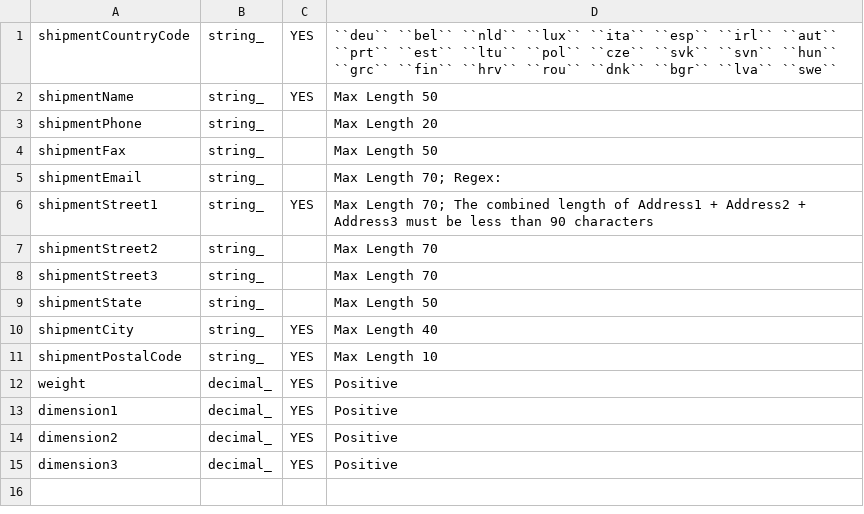
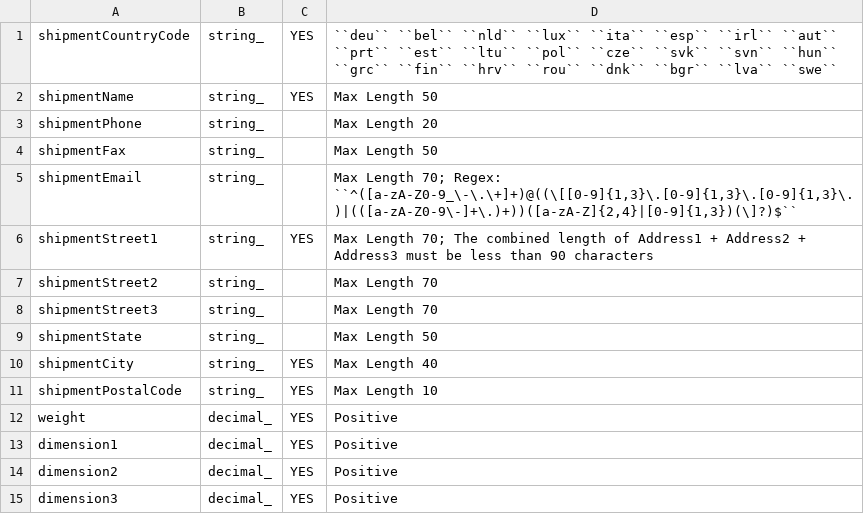
Before and after one commit to ReturnHelper/return-request-api-docs, a CSV file: source/models/LabelServiceLimitation/FreuDhl.csv, drawn as a sheet.

Commit message:
update: add email regex

```diff
--- a/source/models/LabelServiceLimitation/FreuDhl.csv
+++ b/source/models/LabelServiceLimitation/FreuDhl.csv
@@ -4,3 +4,3 @@ shipmentPhone, string_, , Max Length 20
 shipmentFax, string_, , Max Length 50
-shipmentEmail, string_, , Max Length 70; Regex:
+shipmentEmail, string_, , "Max Length 70; Regex: ``^([a-zA-Z0-9_\-\.\+]+)@((\[[0-9]{1,3}\.[0-9]{1,3}\.[0-9]{1,3}\.)|(([a-zA-Z0-9\-]+\.)+))([a-zA-Z]{2,4}|[0-9]{1,3})(\]?)$``"
 shipmentStreet1, string_, YES, Max Length 70; The combined length of Address1 + Address2 + Address3 must be less than 90 characters
```
